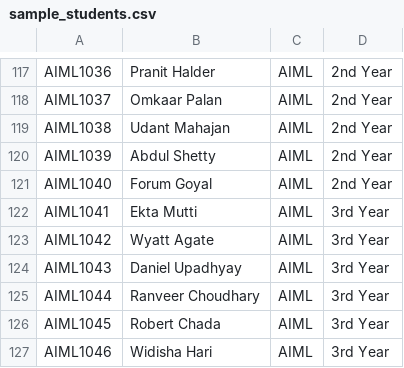
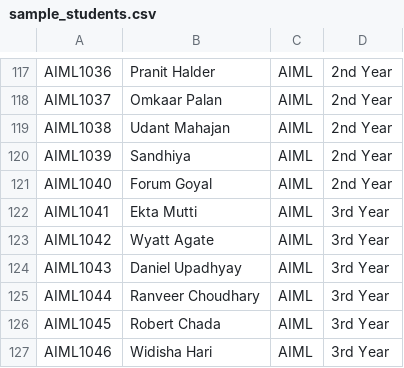
Before and after one commit to priyadharshinir04/seat-allocation, a CSV file: uploads/sample_students.csv, drawn as a sheet; only a part is shown, gaps mark what is left out.

Commit message:
Update sample_students.csv

```diff
--- a/uploads/sample_students.csv
+++ b/uploads/sample_students.csv
@@ -119,3 +119,3 @@ AIML1037,Omkaar Palan,AIML,2nd Year
 AIML1038,Udant Mahajan,AIML,2nd Year
-AIML1039,Abdul Shetty,AIML,2nd Year
+AIML1039,Sandhiya,AIML,2nd Year
 AIML1040,Forum Goyal,AIML,2nd Year
```
